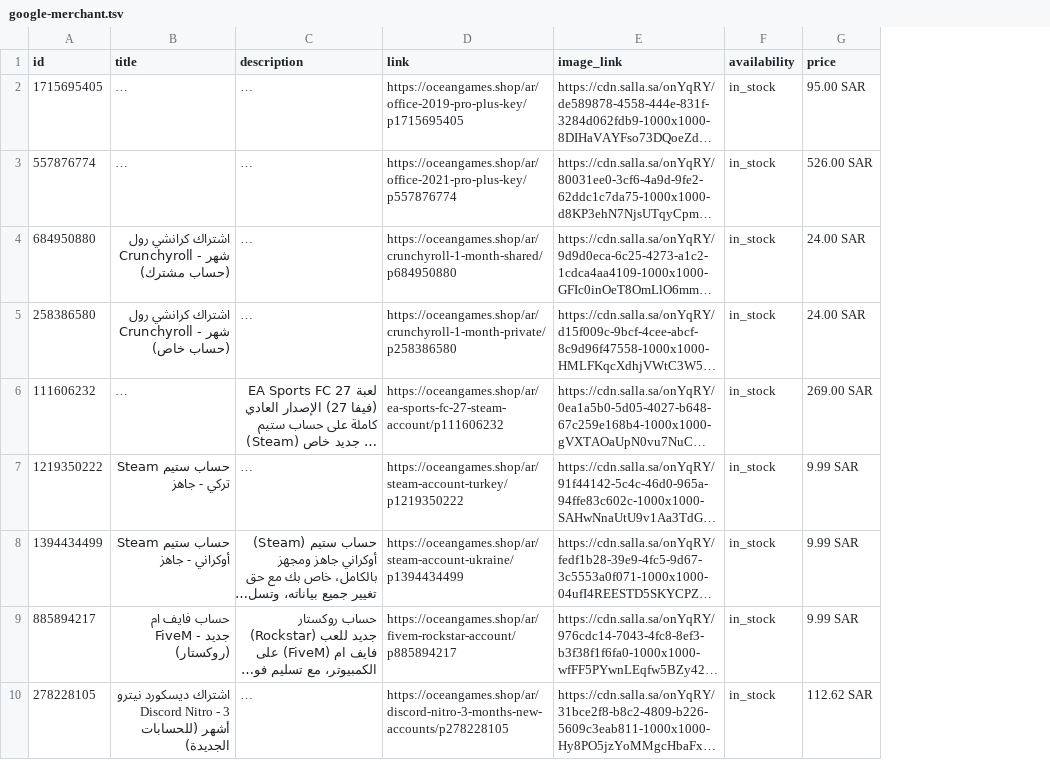
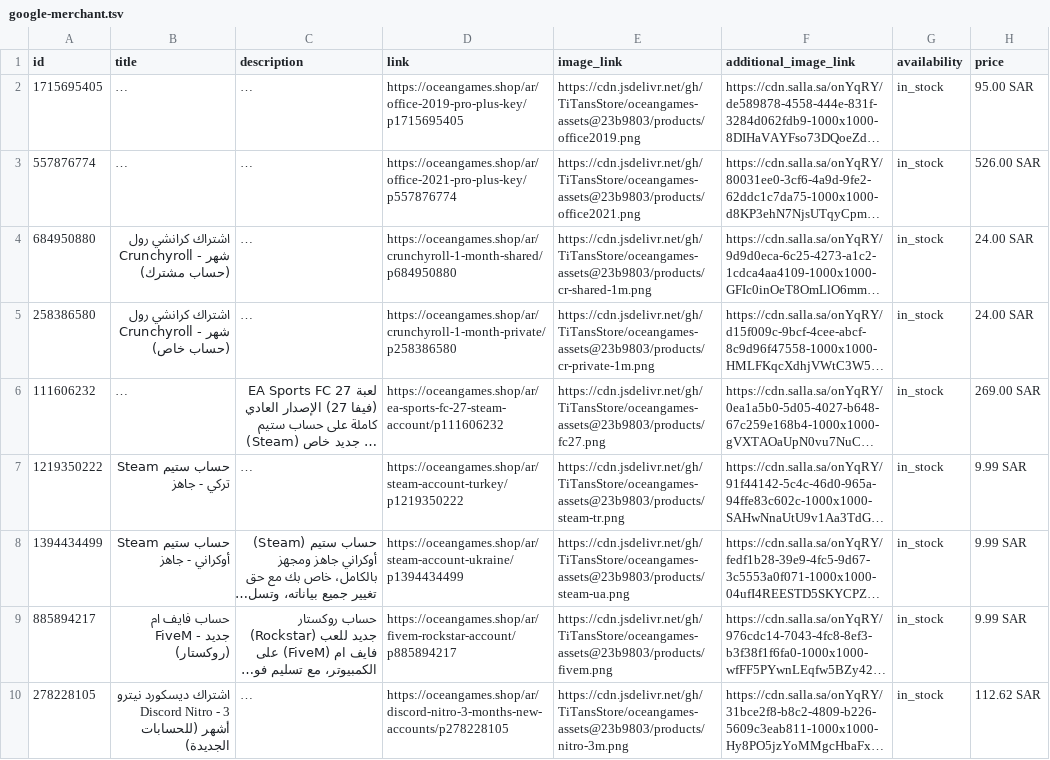
Before and after one commit to TiTansStore/oceangames-assets, a TSV file: feeds/google-merchant.tsv, drawn as a sheet; only a part is shown; long unchanged cells end in …; addresses are those after the commit; the diff names each change by its address in the sheet, - before the commit and + after, or states it on an @@ line.

```diff
--- a/feeds/google-merchant.tsv
+++ b/feeds/google-merchant.tsv
+column E (image_link), rows 2-10: https://cdn.jsdelivr.net/gh/TiTansStore/oceangames-assets@23b9803/products/office2019.png | https://cdn.jsdelivr.net/gh/TiTansStore/oceangames-assets@23b9803/products/office2021.png | https://cdn.jsdelivr.net/gh/TiTansStore/oceangames-assets@23b9803/products/cr-shared-1m.png | https://cdn.jsdelivr.net/gh/TiTansStore/oceangames-assets@23b9803/products/cr-private-1m.png | https://cdn.jsdelivr.net/gh/TiTansStore/oceangames-assets@23b9803/products/fc27.png | https://cdn.jsdelivr.net/gh/TiTansStore/oceangames-assets@23b9803/products/steam-tr.png | https://cdn.jsdelivr.net/gh/TiTansStore/oceangames-assets@23b9803/products/steam-ua.png | https://cdn.jsdelivr.net/gh/TiTansStore/oceangames-assets@23b9803/products/fivem.png | https://cdn.jsdelivr.net/gh/TiTansStore/oceangames-assets@23b9803/products/nitro-3m.png
-F1: image_link
+F1: additional_image_link
```
Also changed, not shown: 1 other file.
